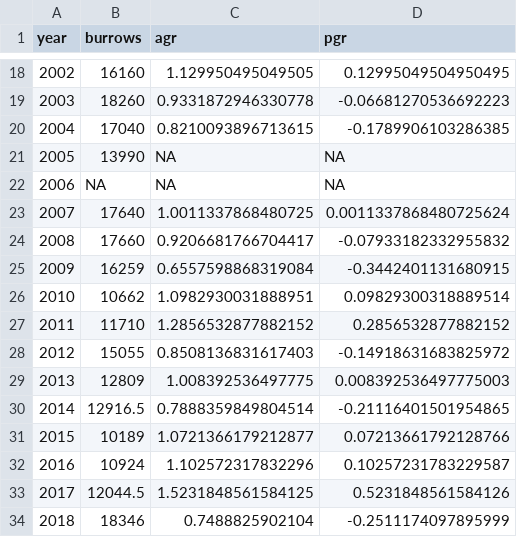
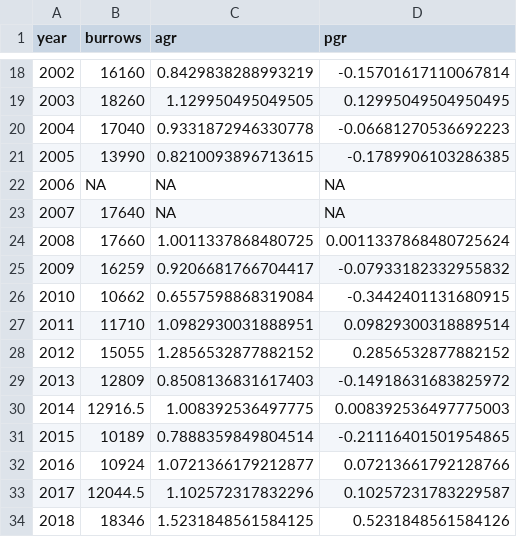
Before and after one commit to pointblue/bank_swallow, a CSV file: data/birddat.csv, drawn as a sheet; only a part is shown, gaps mark what is left out; the diff covers the shown part only.

```diff
--- a/data/birddat.csv
+++ b/data/birddat.csv
@@ -18,17 +18,17 @@ year,burrows,agr,pgr
-2002,16160,1.129950495049505,0.12995049504950495
-2003,18260,0.9331872946330778,-0.06681270536692223
-2004,17040,0.8210093896713615,-0.1789906103286385
-2005,13990,NA,NA
+2002,16160,0.8429838288993219,-0.15701617110067814
+2003,18260,1.129950495049505,0.12995049504950495
+2004,17040,0.9331872946330778,-0.06681270536692223
+2005,13990,0.8210093896713615,-0.1789906103286385
 2006,NA,NA,NA
-2007,17640,1.0011337868480725,0.0011337868480725624
-2008,17660,0.9206681766704417,-0.07933182332955832
-2009,16259,0.6557598868319084,-0.3442401131680915
-2010,10662,1.0982930031888951,0.09829300318889514
-2011,11710,1.2856532877882152,0.2856532877882152
-2012,15055,0.8508136831617403,-0.14918631683825972
-2013,12809,1.008392536497775,0.008392536497775003
-2014,12916.5,0.7888359849804514,-0.21116401501954865
-2015,10189,1.0721366179212877,0.07213661792128766
-2016,10924,1.102572317832296,0.10257231783229587
-2017,12044.5,1.5231848561584125,0.5231848561584126
-2018,18346,0.7488825902104,-0.2511174097895999
+2007,17640,NA,NA
+2008,17660,1.0011337868480725,0.0011337868480725624
+2009,16259,0.9206681766704417,-0.07933182332955832
+2010,10662,0.6557598868319084,-0.3442401131680915
+2011,11710,1.0982930031888951,0.09829300318889514
+2012,15055,1.2856532877882152,0.2856532877882152
+2013,12809,0.8508136831617403,-0.14918631683825972
+2014,12916.5,1.008392536497775,0.008392536497775003
+2015,10189,0.7888359849804514,-0.21116401501954865
+2016,10924,1.0721366179212877,0.07213661792128766
+2017,12044.5,1.102572317832296,0.10257231783229587
+2018,18346,1.5231848561584125,0.5231848561584126
```
Also changed, not shown: 3 added rows and 36 edited cells elsewhere in this file.
